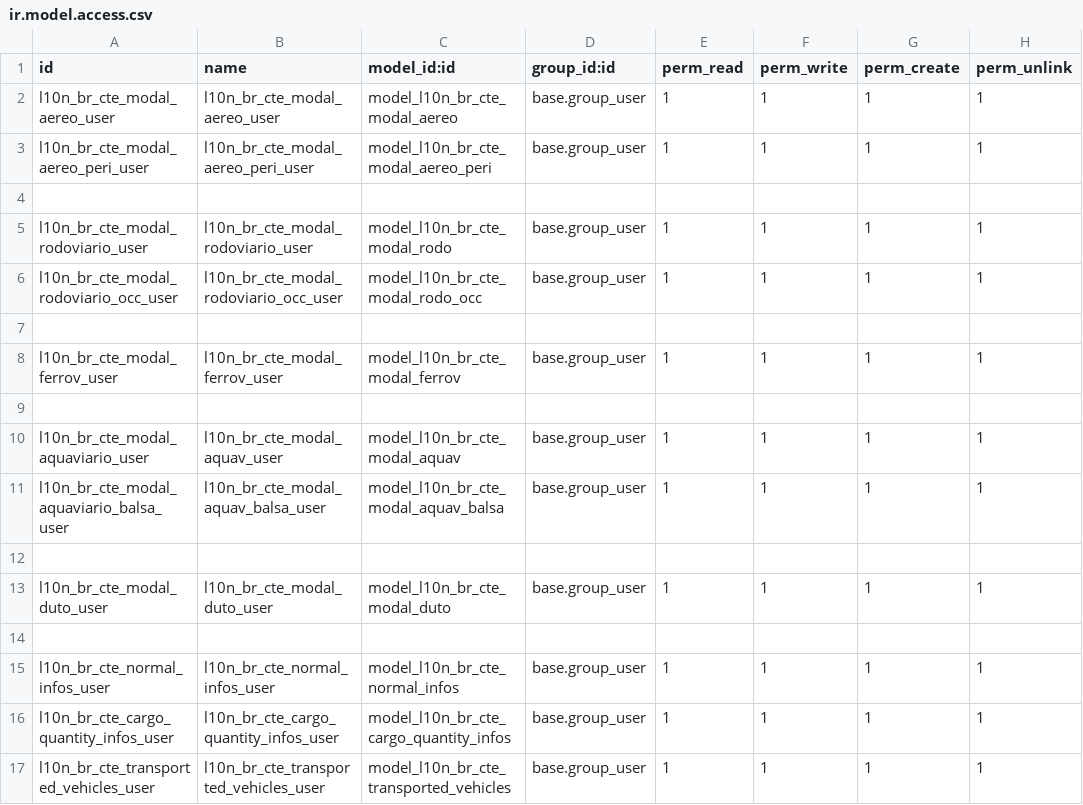
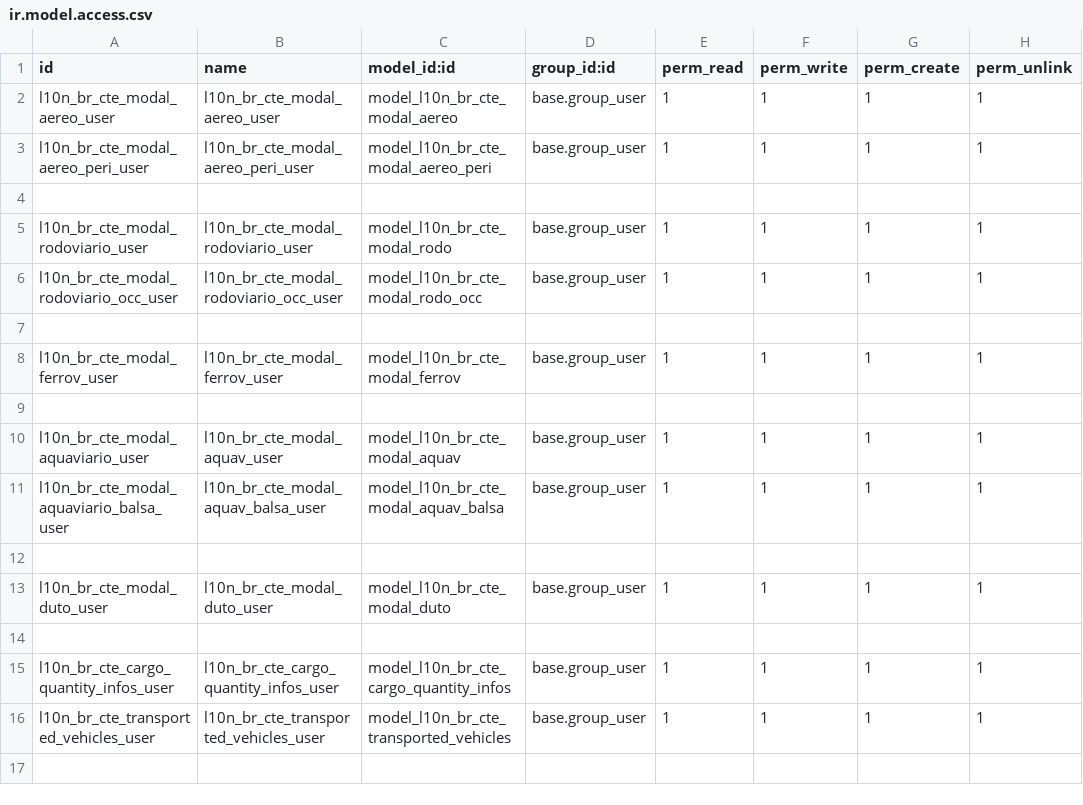
Before and after one commit to santzit/l10n-brazil, a CSV file: l10n_br_cte/security/ir.model.access.csv, drawn as a sheet.

```diff
--- a/l10n_br_cte/security/ir.model.access.csv
+++ b/l10n_br_cte/security/ir.model.access.csv
@@ -14,3 +14,2 @@ l10n_br_cte_modal_duto_user,l10n_br_cte_modal_duto_user,model_l10n_br_cte_modal_
 
-l10n_br_cte_normal_infos_user,l10n_br_cte_normal_infos_user,model_l10n_br_cte_normal_infos,base.group_user,1,1,1,1
 l10n_br_cte_cargo_quantity_infos_user,l10n_br_cte_cargo_quantity_infos_user,model_l10n_br_cte_cargo_quantity_infos,base.group_user,1,1,1,1
```
Also changed, not shown: 54 other files.
